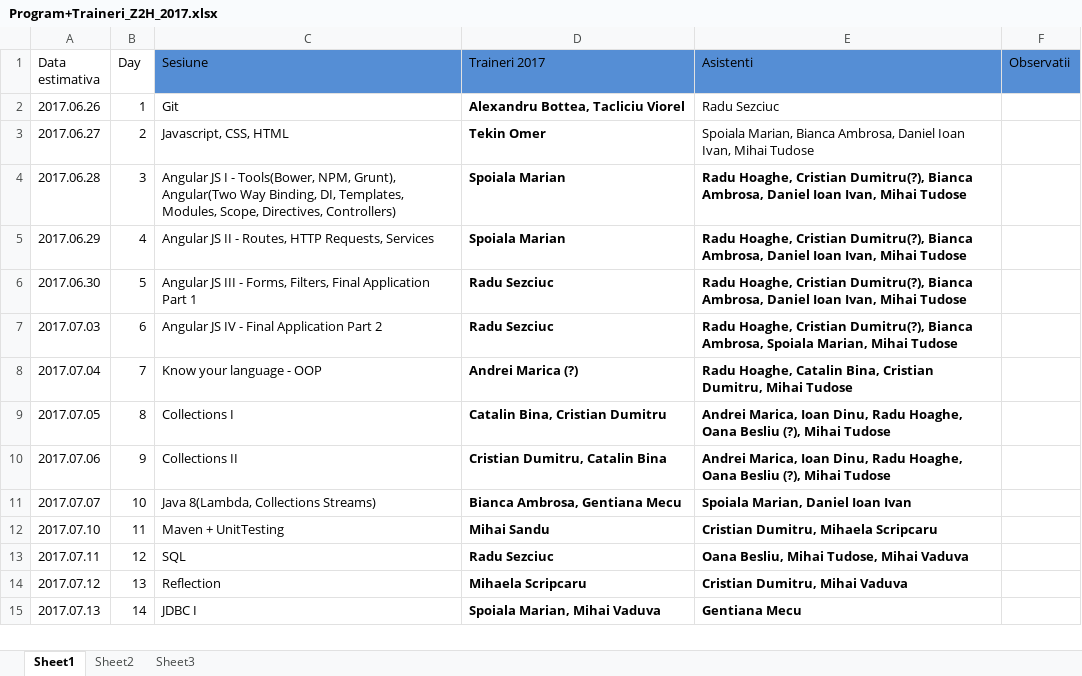
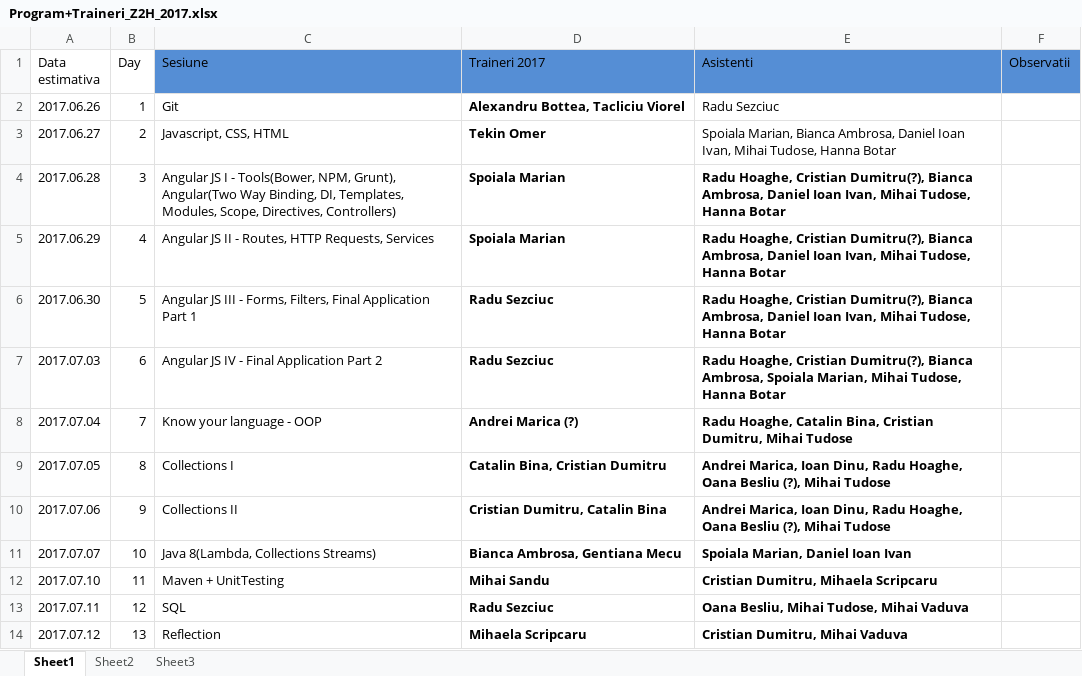
Before and after one commit to ZeroToHero-2017/program, an Excel workbook: Program+Traineri_Z2H_2017.xlsx, sheet Sheet1, drawn as a sheet; only a part is shown; the shorter side is filled out with more unchanged rows; values as stored, in another font and other column widths than the file's, no borders; the diff names each change by its address in the sheet, - before the commit and + after, or states it on an @@ line.

Commit message:
angular

```diff
--- a/Program+Traineri_Z2H_2017.xlsx (sheet Sheet1)
+++ b/Program+Traineri_Z2H_2017.xlsx (sheet Sheet1)
-E3 (Asistenti): …Ivan, Mihai Tudose
+E3 (Asistenti): …Ivan, Mihai Tudose, Hanna Botar
-E4:E6 (Asistenti): …Ivan, Mihai Tudose
+E4:E6 (Asistenti): …Ivan, Mihai Tudose, Hanna Botar
-E7 (Asistenti): …Marian, Mihai Tudose
+E7 (Asistenti): …Marian, Mihai Tudose, Hanna Botar
```
